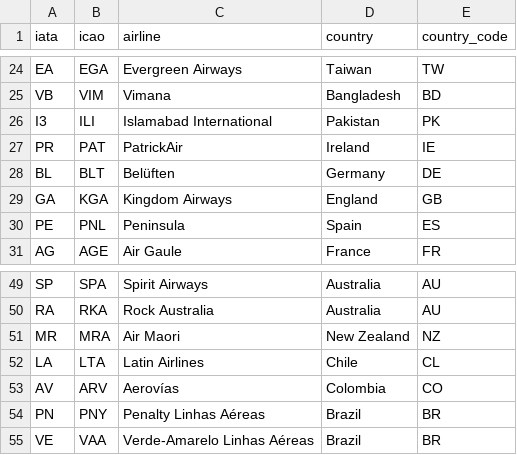
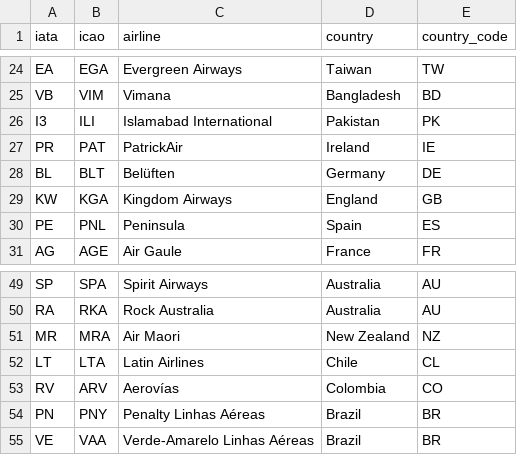
Before and after one commit to Cellide/take-home-api, a CSV file: src/scenarios/travel/fictional_airlines.csv, drawn as a sheet; only a part is shown, gaps mark what is left out; the diff covers the shown part only.

```diff
--- a/src/scenarios/travel/fictional_airlines.csv
+++ b/src/scenarios/travel/fictional_airlines.csv
@@ -28,3 +28,3 @@ PR,PAT,PatrickAir,Ireland,IE
 BL,BLT,Belüften,Germany,DE
-GA,KGA,Kingdom Airways,England,GB
+KW,KGA,Kingdom Airways,England,GB
 PE,PNL,Peninsula,Spain,ES
@@ -51,4 +51,4 @@ RA,RKA,Rock Australia,Australia,AU
 MR,MRA,Air Maori,New Zealand,NZ
-LA,LTA,Latin Airlines,Chile,CL
-AV,ARV,Aerovías,Colombia,CO
+LT,LTA,Latin Airlines,Chile,CL
+RV,ARV,Aerovías,Colombia,CO
 PN,PNY,Penalty Linhas Aéreas,Brazil,BR
```
Also changed, not shown: 10 edited cells elsewhere in this file, 3 other files.
